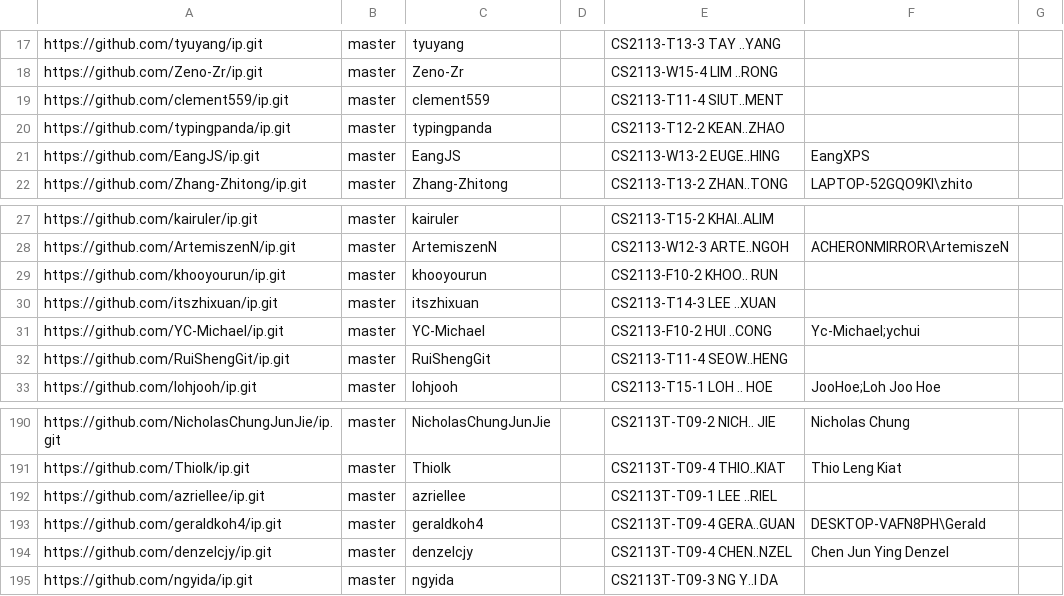
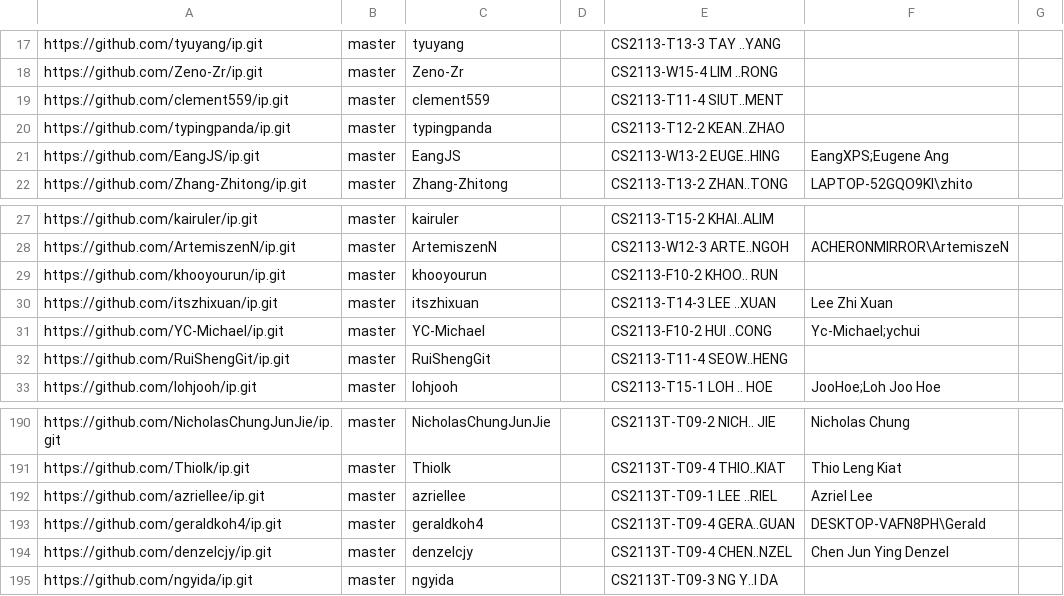
Before and after one commit to nus-cs2113-AY2223S2/ip-dashboard, a CSV file: configs/author-config.csv, drawn as a sheet; only a part is shown, gaps mark what is left out.

Commit message:
Update configs

```diff
--- a/configs/author-config.csv
+++ b/configs/author-config.csv
@@ -20,3 +20,3 @@ https://github.com/clement559/ip.git,master,clement559,,CS2113-T11-4 SIUT..MENT,
 https://github.com/typingpanda/ip.git,master,typingpanda,,CS2113-T12-2 KEAN..ZHAO,,
-https://github.com/EangJS/ip.git,master,EangJS,,CS2113-W13-2 EUGE..HING,EangXPS,
+https://github.com/EangJS/ip.git,master,EangJS,,CS2113-W13-2 EUGE..HING,EangXPS;Eugene Ang,
 https://github.com/Zhang-Zhitong/ip.git,master,Zhang-Zhitong,,CS2113-T13-2 ZHAN..TONG,LAPTOP-52GQO9KI\zhito,
@@ -29,3 +29,3 @@ https://github.com/ArtemiszenN/ip.git,master,ArtemiszenN,,CS2113-W12-3 ARTE..NGO
 https://github.com/khooyourun/ip.git,master,khooyourun,,CS2113-F10-2 KHOO.. RUN,,
-https://github.com/itszhixuan/ip.git,master,itszhixuan,,CS2113-T14-3 LEE ..XUAN,,
+https://github.com/itszhixuan/ip.git,master,itszhixuan,,CS2113-T14-3 LEE ..XUAN,Lee Zhi Xuan,
 https://github.com/YC-Michael/ip.git,master,YC-Michael,,CS2113-F10-2 HUI ..CONG,Yc-Michael;ychui,
@@ -191,3 +191,3 @@ https://github.com/NicholasChungJunJie/ip.git,master,NicholasChungJunJie,,CS2113
 https://github.com/Thiolk/ip.git,master,Thiolk,,CS2113T-T09-4 THIO..KIAT,Thio Leng Kiat,
-https://github.com/azriellee/ip.git,master,azriellee,,CS2113T-T09-1 LEE ..RIEL,,
+https://github.com/azriellee/ip.git,master,azriellee,,CS2113T-T09-1 LEE ..RIEL,Azriel Lee,
 https://github.com/geraldkoh4/ip.git,master,geraldkoh4,,CS2113T-T09-4 GERA..GUAN,DESKTOP-VAFN8PH\Gerald,
```
